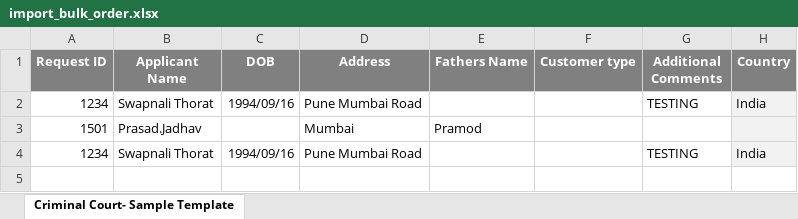
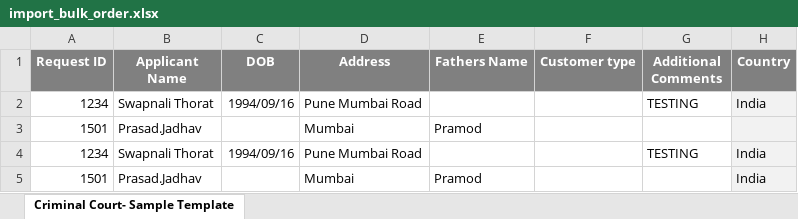
Before and after one commit to istargaportal/istarga_portal, an Excel workbook: system-client/API/import_bulk_order.xlsx, sheet Criminal Court- Sample Template, drawn as a sheet; values as stored, in another font and other column widths than the file's, no borders; the diff names each change by its address in the sheet, - before the commit and + after, or states it on an @@ line.

```diff
--- a/system-client/API/import_bulk_order.xlsx (sheet Criminal Court- Sample Template)
+++ b/system-client/API/import_bulk_order.xlsx (sheet Criminal Court- Sample Template)
+row 5: 1501 | Prasad.Jadhav |  | Mumbai | Pramod |  |  | India
```
Also changed, not shown: 1 other file.
